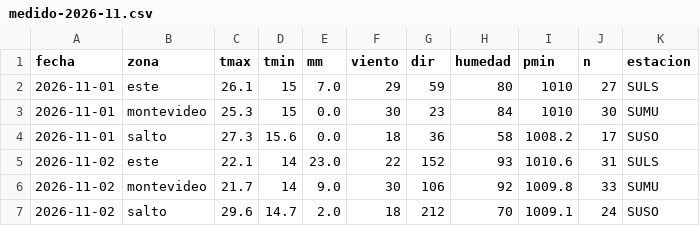
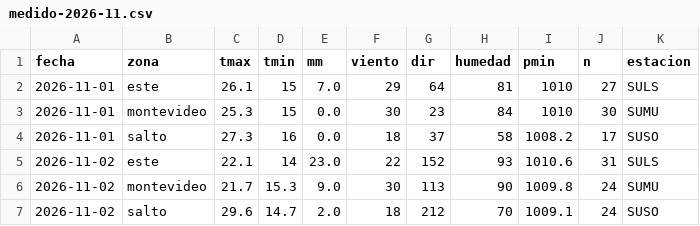
Before and after one commit to PatricioFerreira/Predictor-Noesis, a CSV file: data/historial/medido-2026-11.csv, drawn as a sheet.

```diff
--- a/data/historial/medido-2026-11.csv
+++ b/data/historial/medido-2026-11.csv
@@ -1,7 +1,7 @@
 fecha,zona,tmax,tmin,mm,viento,dir,humedad,pmin,n,estacion
-2026-11-01,este,26.1,15,7.0,29,59,80,1010,27,SULS
+2026-11-01,este,26.1,15,7.0,29,64,81,1010,27,SULS
 2026-11-01,montevideo,25.3,15,0.0,30,23,84,1010,30,SUMU
-2026-11-01,salto,27.3,15.6,0.0,18,36,58,1008.2,17,SUSO
+2026-11-01,salto,27.3,16,0.0,18,37,58,1008.2,17,SUSO
 2026-11-02,este,22.1,14,23.0,22,152,93,1010.6,31,SULS
-2026-11-02,montevideo,21.7,14,9.0,30,106,92,1009.8,33,SUMU
+2026-11-02,montevideo,21.7,15.3,9.0,30,113,90,1009.8,24,SUMU
 2026-11-02,salto,29.6,14.7,2.0,18,212,70,1009.1,24,SUSO
```
Also changed, not shown: data/historial/registro-2026-11.csv, data/historial/sgb-niveles-horario.csv, 9 other files.
